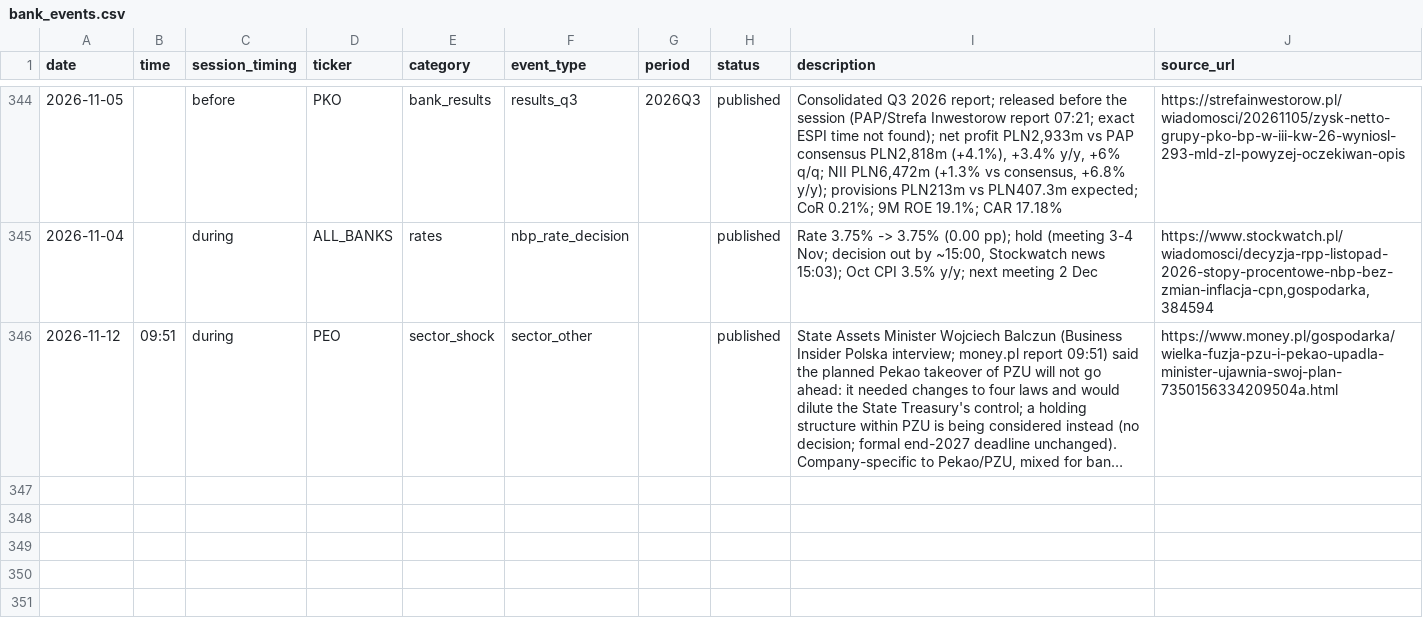
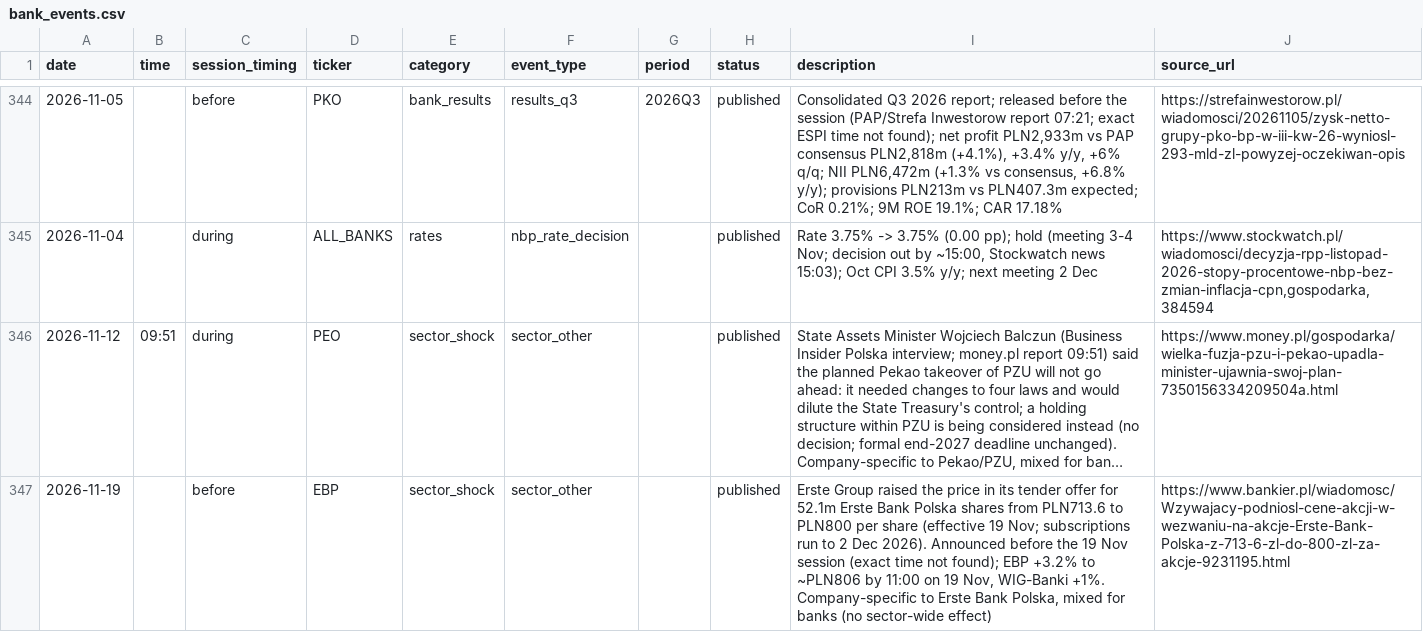
Before and after one commit to Rookiedevv/investe, a CSV file: data/bank_events.csv, drawn as a sheet; only a part is shown, gaps mark what is left out; long unchanged cells end in …; the diff names each change by its address in the sheet, - before the commit and + after, or states it on an @@ line.

```diff
--- a/data/bank_events.csv
+++ b/data/bank_events.csv
+row 347: 2026-11-19 |  | before | EBP | sector_shock | sector_other |  | published | Erste Group raised the price in its tender offer for 52.1m Erste Bank Polska shares from PLN713.6 to PLN800 per share (effective 19 Nov; subscriptions run to 2 Dec 2026). Announced before the 19 Nov session (exact time not found); EBP +3.2% to ~PLN806 by 11:00 on 19 Nov, WIG-Banki +1%. Company-specific to Erste Bank Polska, mixed for banks (no sector-wide effect) | https://www.bankier.pl/wiadomosc/Wzywajacy-podniosl-cene-akcji-w-wezwaniu-na-akcje-Erste-Bank-Polska-z-713-6-zl-do-800-zl-za-akcje-9231195.html
```
Also changed, not shown: data/carparts_sales.csv.
